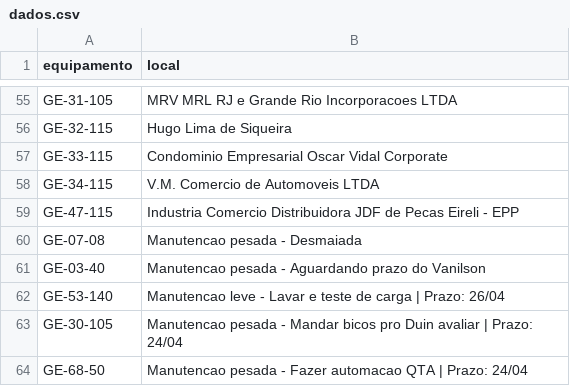
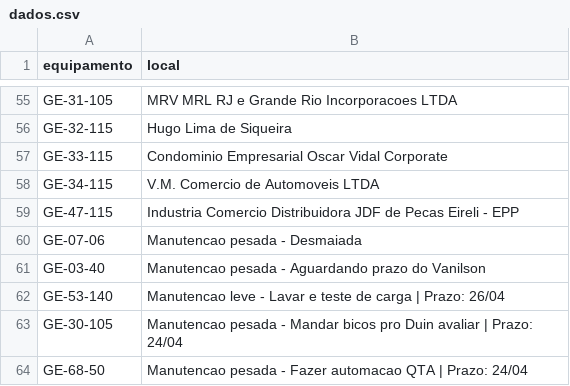
Before and after one commit to milwardarthur-prog/Controle-manuten-o, a CSV file: dados.csv, drawn as a sheet; only a part is shown, gaps mark what is left out.

Commit message:
Add files via upload

```diff
--- a/dados.csv
+++ b/dados.csv
@@ -59,3 +59,3 @@ GE-34-115,V.M. Comercio de Automoveis LTDA
 GE-47-115,Industria Comercio Distribuidora JDF de Pecas Eireli - EPP
-GE-07-08,Manutencao pesada - Desmaiada
+GE-07-06,Manutencao pesada - Desmaiada
 GE-03-40,Manutencao pesada - Aguardando prazo do Vanilson
```
